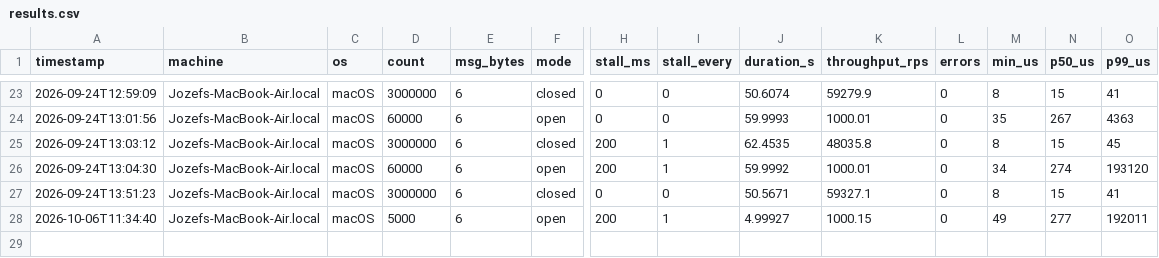
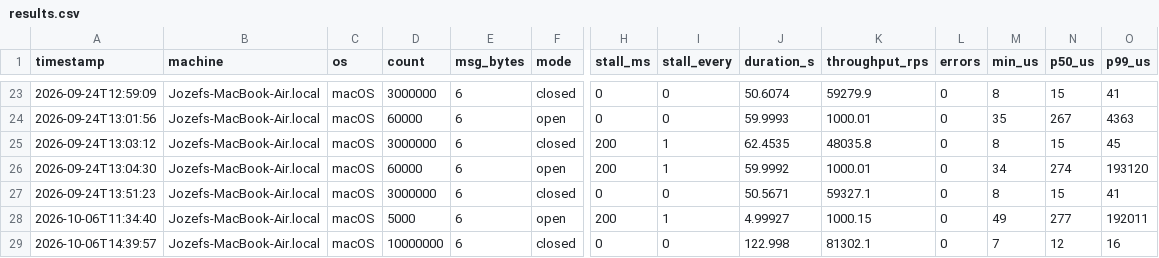
Before and after one commit to JozefSkibinski/openloop-bench, a CSV file: src/results/results.csv, drawn as a sheet; only a part is shown, gaps mark what is left out; rows hold the shown columns only; the diff names each change by its address in the sheet, - before the commit and + after, or states it on an @@ line.

```diff
--- a/src/results/results.csv
+++ b/src/results/results.csv
+row 29: 2026-10-06T14:39:57 | Jozefs-MacBook-Air.local | macOS | 10000000 | 6 | closed | 0 | 0 | 122.998 | 81302.1 | 0 | 7 | 12 | 16
```
